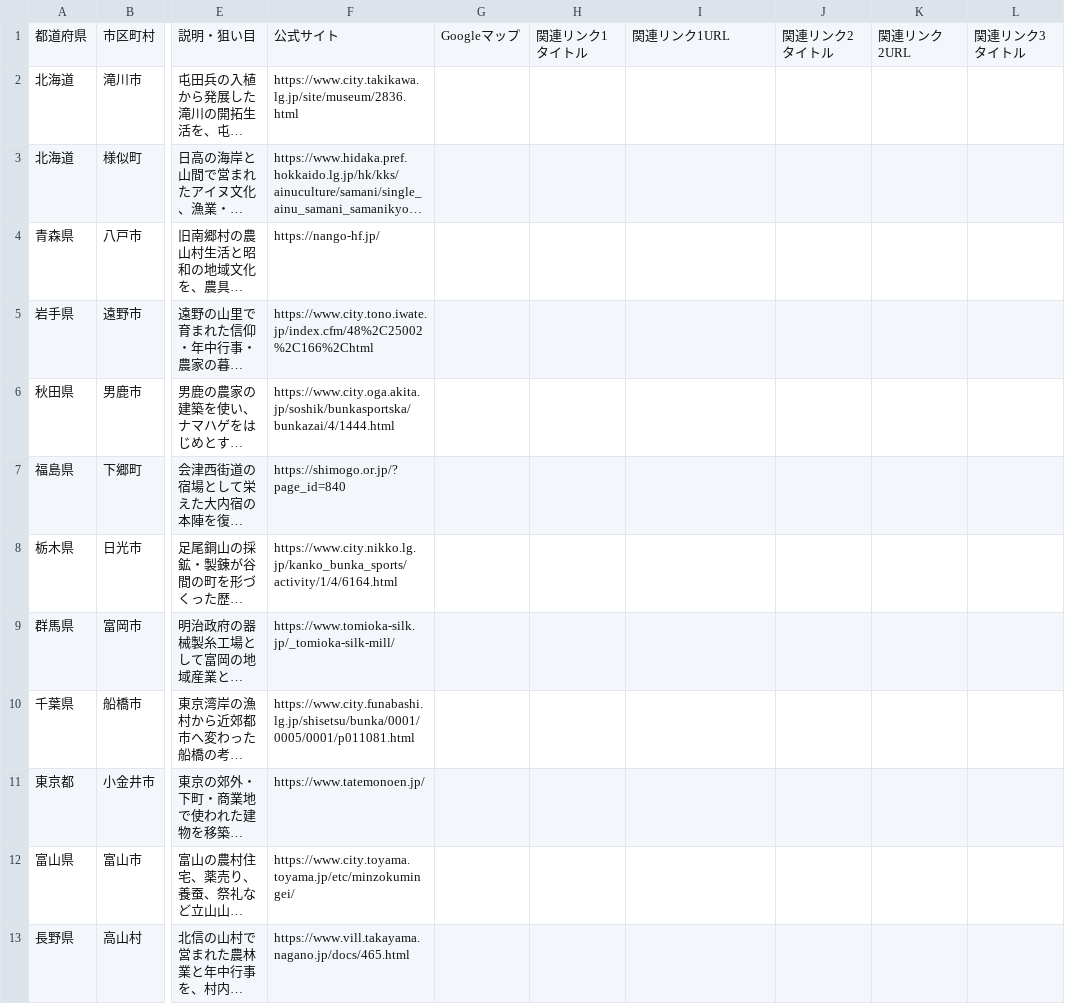
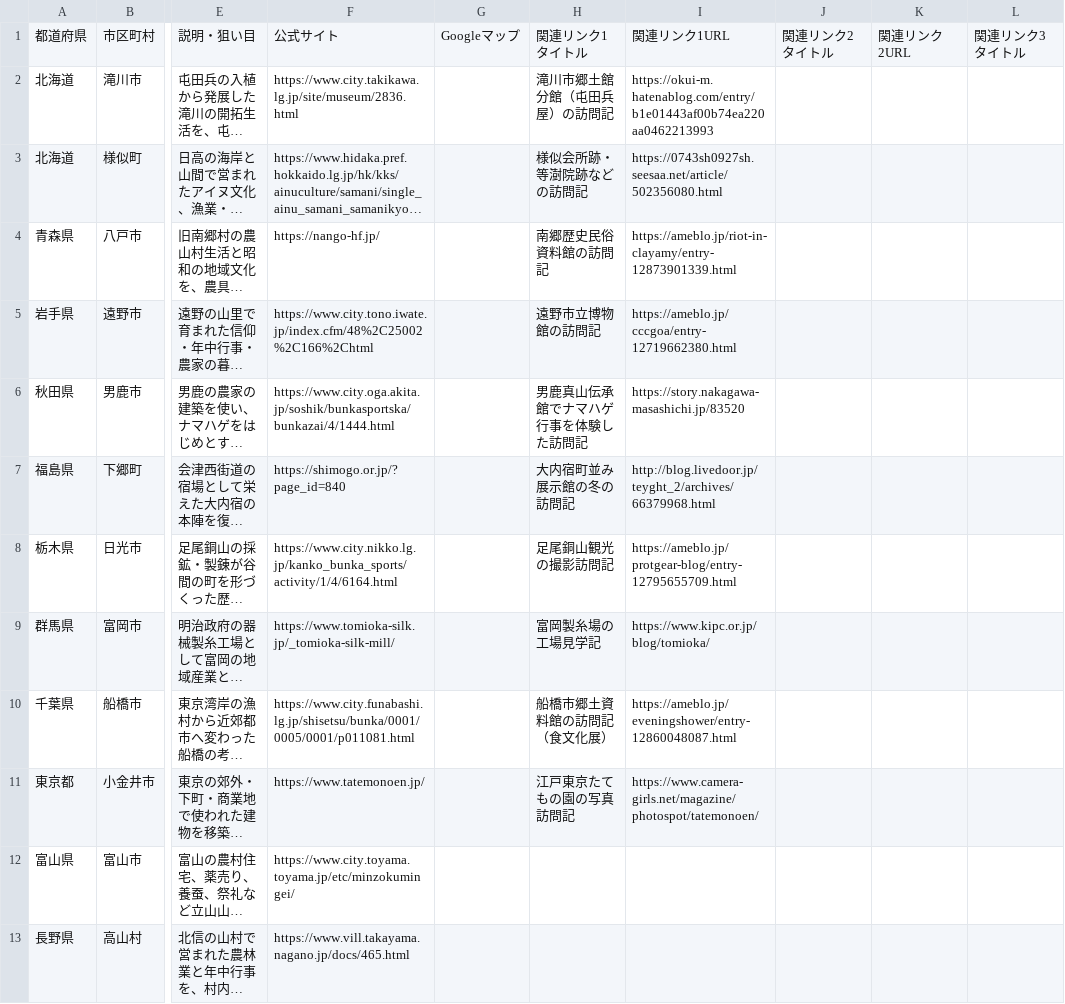
Before and after one commit to ordinary-apartment/ordinary-apartment.github.io, a CSV file: data/地域文化施設.csv, drawn as a sheet; only a part is shown, gaps mark what is left out; long unchanged cells end in …; the diff covers the shown part only; the diff names each change by its address in the sheet, - before the commit and + after, or states it on an @@ line.

```diff
--- a/data/地域文化施設.csv
+++ b/data/地域文化施設.csv
-H2: (empty)
+H2: 滝川市郷土館分館（屯田兵屋）の訪問記
-I2: (empty)
+I2: https://okui-m.hatenablog.com/entry/b1e01443af00b74ea220aa0462213993
-H3: (empty)
+H3: 様似会所跡・等澍院跡などの訪問記
-I3: (empty)
+I3: https://0743sh0927sh.seesaa.net/article/502356080.html
-H4: (empty)
+H4: 南郷歴史民俗資料館の訪問記
-I4: (empty)
+I4: https://ameblo.jp/riot-in-clayamy/entry-12873901339.html
-H5: (empty)
+H5: 遠野市立博物館の訪問記
-I5: (empty)
+I5: https://ameblo.jp/cccgoa/entry-12719662380.html
-H6: (empty)
+H6: 男鹿真山伝承館でナマハゲ行事を体験した訪問記
-I6: (empty)
+I6: https://story.nakagawa-masashichi.jp/83520
-H7: (empty)
+H7: 大内宿町並み展示館の冬の訪問記
-I7: (empty)
+I7: http://blog.livedoor.jp/teyght_2/archives/66379968.html
-H8: (empty)
+H8: 足尾銅山観光の撮影訪問記
-I8: (empty)
+I8: https://ameblo.jp/protgear-blog/entry-12795655709.html
-H9: (empty)
+H9: 富岡製糸場の工場見学記
-I9: (empty)
+I9: https://www.kipc.or.jp/blog/tomioka/
-H10: (empty)
+H10: 船橋市郷土資料館の訪問記（食文化展）
-I10: (empty)
+I10: https://ameblo.jp/eveningshower/entry-12860048087.html
-H11: (empty)
+H11: 江戸東京たてもの園の写真訪問記
-I11: (empty)
+I11: https://www.camera-girls.net/magazine/photospot/tatemonoen/
```
Also changed, not shown: 10 edited cells elsewhere in this file, 4 other files.
